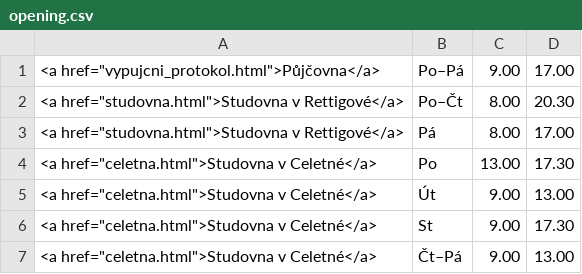
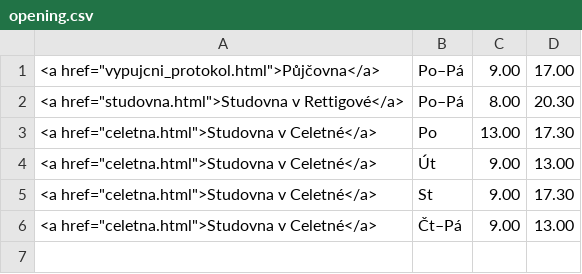
Before and after one commit to michal-h21/pedf-web-navrh, a CSV file: data/opening.csv, drawn as a sheet.

Commit message:
studovna i v pátek :)

```diff
--- a/data/opening.csv
+++ b/data/opening.csv
@@ -1,4 +1,3 @@
 <a href="vypujcni_protokol.html">Půjčovna</a>|Po–Pá|9.00|17.00|
-<a href="studovna.html">Studovna v Rettigové</a>|Po–Čt|8.00|20.30|
-<a href="studovna.html">Studovna v Rettigové</a>|Pá|8.00|17.00|
+<a href="studovna.html">Studovna v Rettigové</a>|Po–Pá|8.00|20.30|
 <a href="celetna.html">Studovna v Celetné</a>|Po|13.00|17.30|
```
